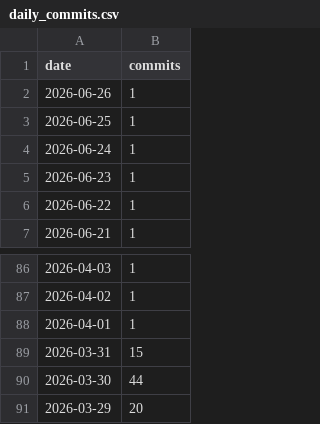
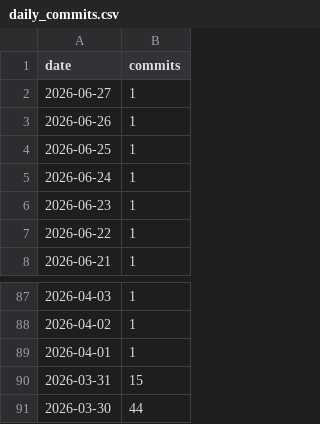
Before and after one commit to AVD138/arbuz, a CSV file: metrics/daily_commits.csv, drawn as a sheet; only a part is shown, gaps mark what is left out.

```diff
--- a/metrics/daily_commits.csv
+++ b/metrics/daily_commits.csv
@@ -1,2 +1,3 @@
 date,commits
+2026-06-27,1
 2026-06-26,1
@@ -90,2 +91 @@ date,commits
 2026-03-30,44
-2026-03-29,20
```
Also changed, not shown: 3 other files.
